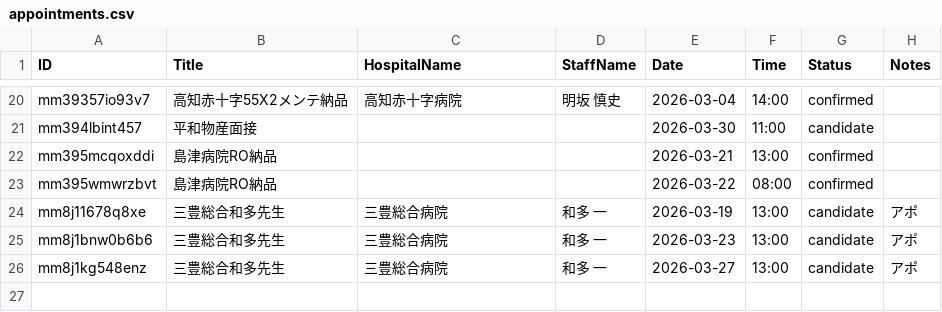
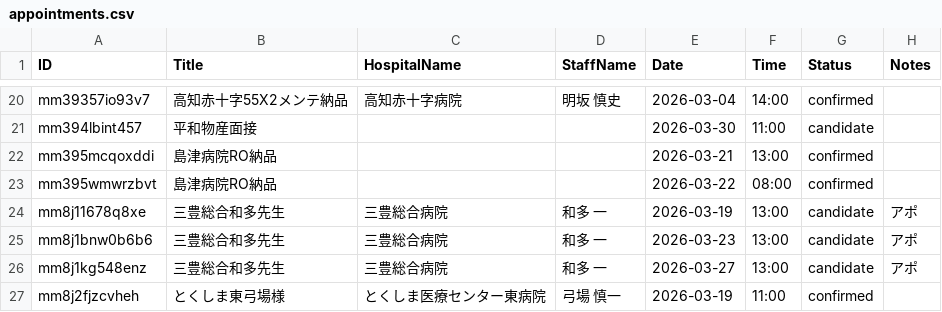
Before and after one commit to namishi9999-dot/hospital-manager, a CSV file: appointments.csv, drawn as a sheet; only a part is shown, gaps mark what is left out.

Commit message:
Update appointments.csv

```diff
--- a/appointments.csv
+++ b/appointments.csv
@@ -26 +26,2 @@ mm8j1bnw0b6b6,三豊総合和多先生,三豊総合病院,和多 一,2026-03-23,
 mm8j1kg548enz,三豊総合和多先生,三豊総合病院,和多 一,2026-03-27,13:00,candidate,アポ
+mm8j2fjzcvheh,とくしま東弓場様,とくしま医療センター東病院,弓場 慎一,2026-03-19,11:00,confirmed,
```
